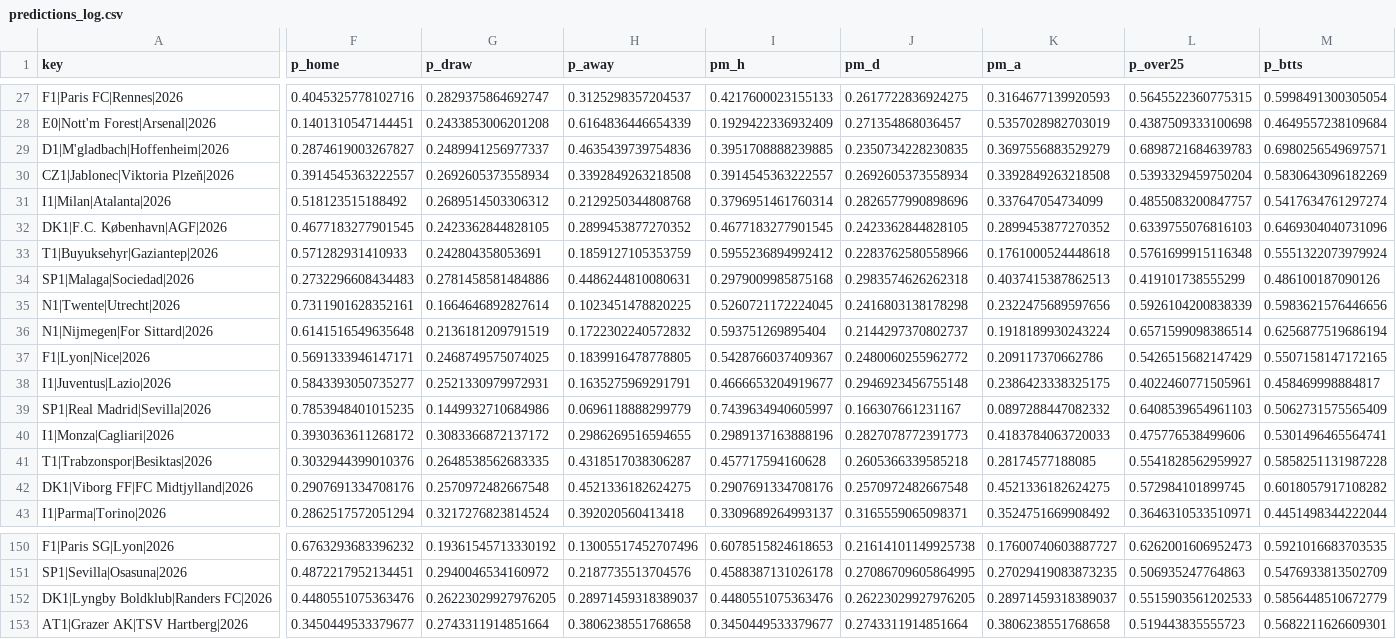
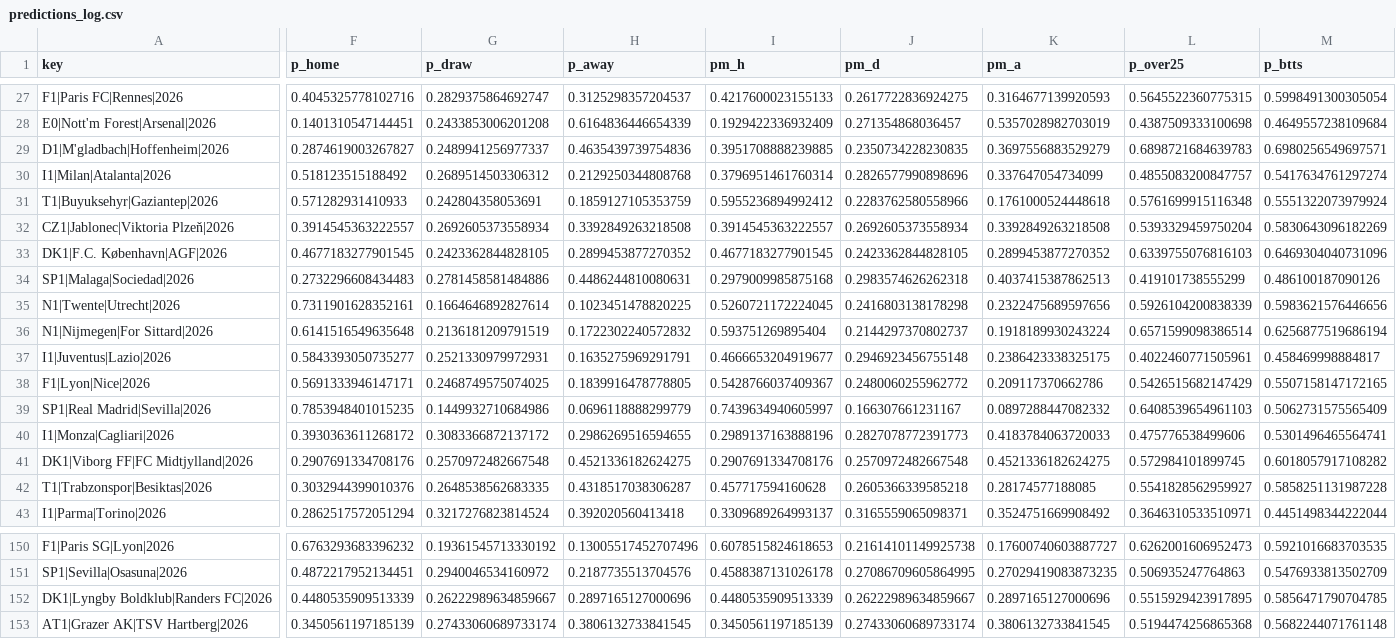
Before and after one commit to majovec/1, a CSV file: data/predictions_log.csv, drawn as a sheet; only a part is shown, gaps mark what is left out; the diff covers the shown part only; the diff names each change by its address in the sheet, - before the commit and + after, or states it on an @@ line.

```diff
--- a/data/predictions_log.csv
+++ b/data/predictions_log.csv
@@ row 31 moved to row 30: I1|Milan|Atalanta|2026 @@
@@ row 33 moved to row 31: T1|Buyuksehyr|Gaziantep|2026 @@
@@ row 38 moved to row 37: I1|Juventus|Lazio|2026 @@
@@ row 42 moved to row 41: DK1|Viborg FF|FC Midtjylland|2026 @@
-F152 (p_home): 0.4480551075363476
+F152 (p_home): 0.4480535909513339
-G152 (p_draw): 0.26223029927976205
+G152 (p_draw): 0.26222989634859667
-H152 (p_away): 0.28971459318389037
+H152 (p_away): 0.2897165127000696
-I152 (pm_h): 0.4480551075363476
+I152 (pm_h): 0.4480535909513339
-J152 (pm_d): 0.26223029927976205
+J152 (pm_d): 0.26222989634859667
-K152 (pm_a): 0.28971459318389037
+K152 (pm_a): 0.2897165127000696
-L152 (p_over25): 0.5515903561202533
+L152 (p_over25): 0.5515929423917895
-M152 (p_btts): 0.5856448510672779
+M152 (p_btts): 0.5856471790704785
-F153 (p_home): 0.3450449533379677
+F153 (p_home): 0.3450561197185139
-G153 (p_draw): 0.2743311914851664
+G153 (p_draw): 0.27433060689733174
-H153 (p_away): 0.3806238551768658
+H153 (p_away): 0.3806132733841545
-I153 (pm_h): 0.3450449533379677
+I153 (pm_h): 0.3450561197185139
-J153 (pm_d): 0.2743311914851664
+J153 (pm_d): 0.27433060689733174
-K153 (pm_a): 0.3806238551768658
+K153 (pm_a): 0.3806132733841545
-L153 (p_over25): 0.519443835555723
+L153 (p_over25): 0.5194474256865368
-M153 (p_btts): 0.5682211626609301
+M153 (p_btts): 0.5682244071761148
```
Also changed, not shown: 23 moved rows and 140 edited cells elsewhere in this file, data/matches.csv, data/tennis_log.csv, 6 other files.
